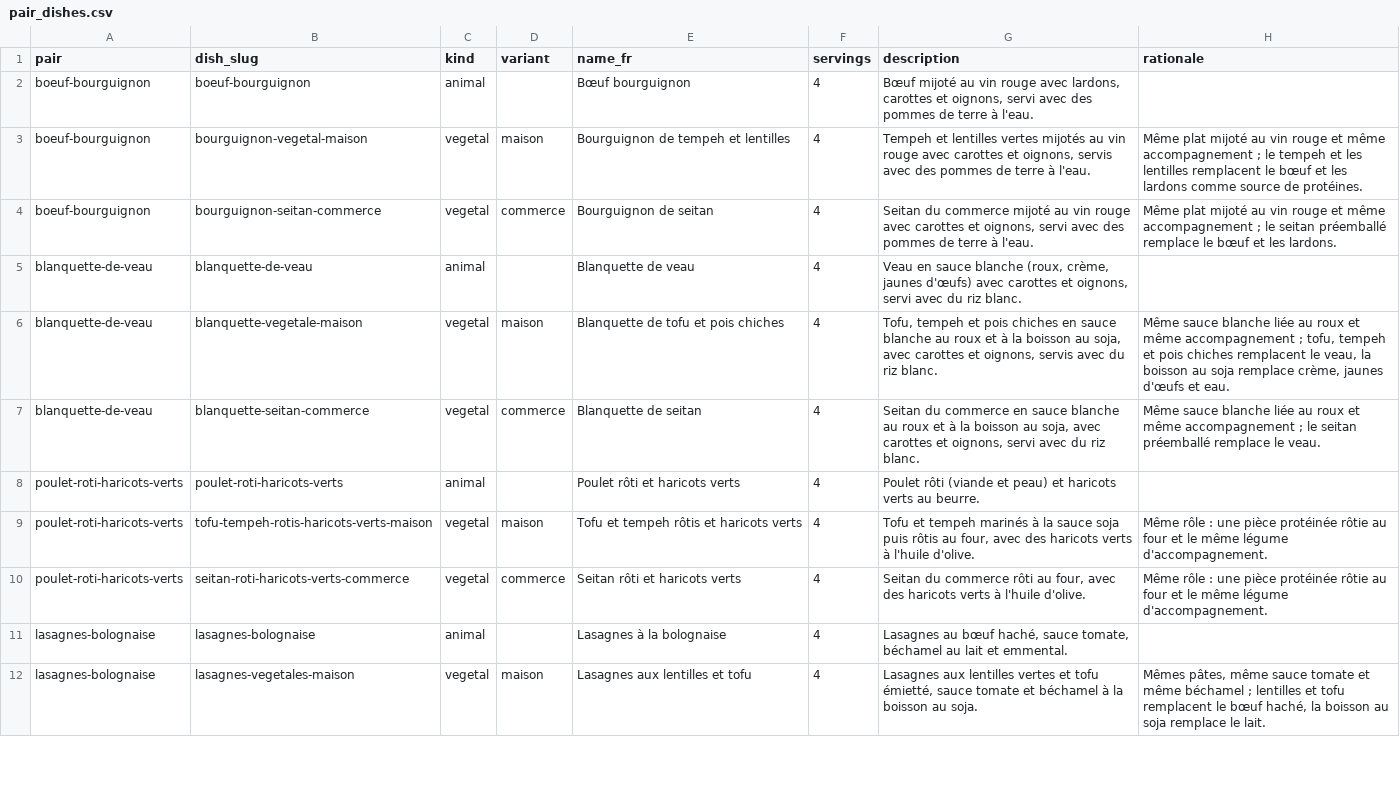
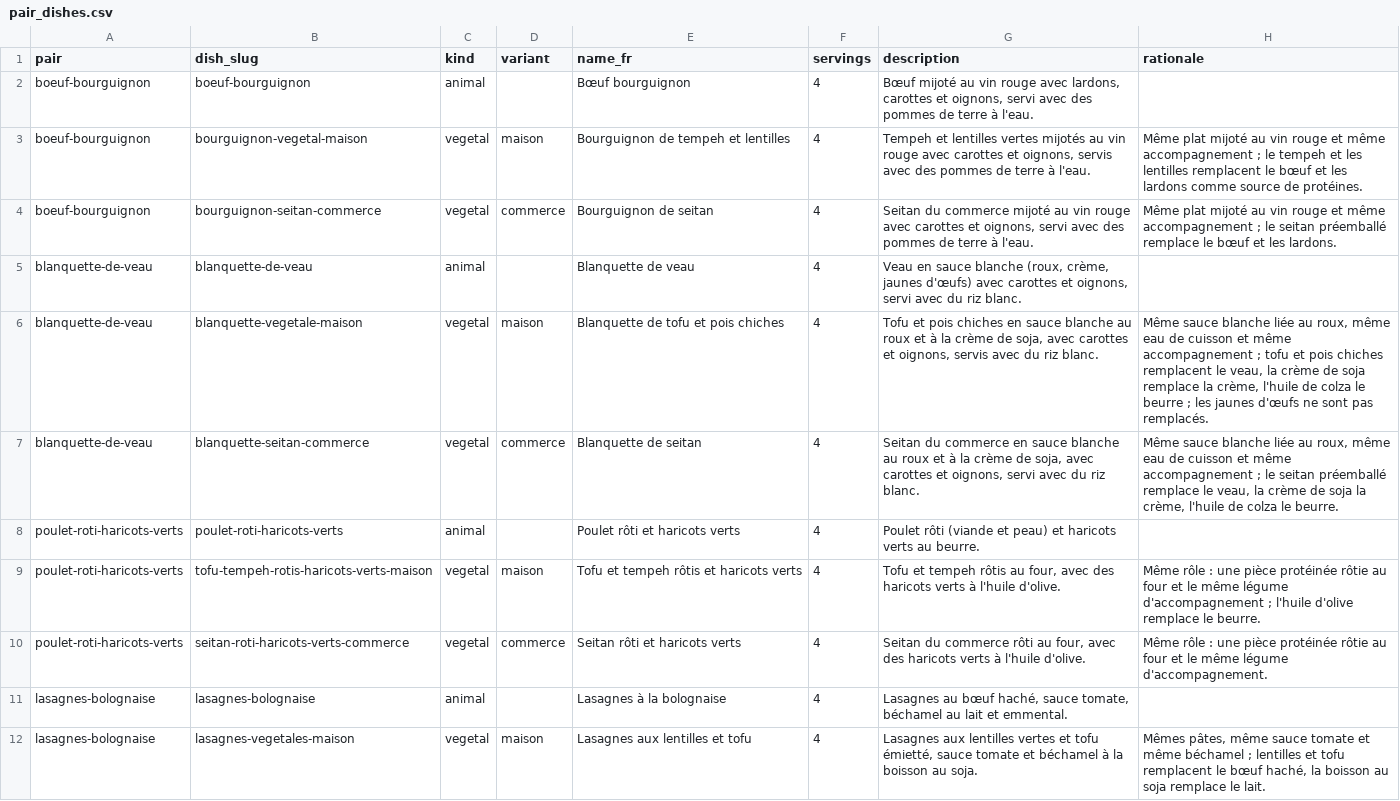
Before and after one commit to VeganFlemme/veganizer, a CSV file: pipeline/pair_dishes.csv, drawn as a sheet; only a part is shown; the diff covers the shown part only.

```diff
--- a/pipeline/pair_dishes.csv
+++ b/pipeline/pair_dishes.csv
@@ -5,3 +5,3 @@ boeuf-bourguignon,bourguignon-seitan-commerce,vegetal,commerce,Bourguignon de se
 blanquette-de-veau,blanquette-de-veau,animal,,Blanquette de veau,4,"Veau en sauce blanche (roux, crème, jaunes d'œufs) avec carottes et oignons, servi avec du riz blanc.",
-blanquette-de-veau,blanquette-vegetale-maison,vegetal,maison,Blanquette de tofu et pois chiches,4,"Tofu, tempeh et pois chiches en sauce blanche au roux et à la boisson au soja, avec carottes et oignons, servis avec du riz blanc.","Même sauce blanche liée au roux et même accompagnement ; tofu, tempeh et pois chiches remplacent le veau, la boisson au soja remplace crème, jaunes d'œufs et eau."
-blanquette-de-veau,blanquette-seitan-commerce,vegetal,commerce,Blanquette de seitan,4,"Seitan du commerce en sauce blanche au roux et à la boisson au soja, avec carottes et oignons, servi avec du riz blanc.","Même sauce blanche liée au roux et même accompagnement ; le seitan préemballé remplace le veau."
+blanquette-de-veau,blanquette-vegetale-maison,vegetal,maison,Blanquette de tofu et pois chiches,4,"Tofu et pois chiches en sauce blanche au roux et à la crème de soja, avec carottes et oignons, servis avec du riz blanc.","Même sauce blanche liée au roux, même eau de cuisson et même accompagnement ; tofu et pois chiches remplacent le veau, la crème de soja remplace la crème, l'huile de colza le beurre ; les jaunes d'œufs ne sont pas remplacés."
+blanquette-de-veau,blanquette-seitan-commerce,vegetal,commerce,Blanquette de seitan,4,"Seitan du commerce en sauce blanche au roux et à la crème de soja, avec carottes et oignons, servi avec du riz blanc.","Même sauce blanche liée au roux, même eau de cuisson et même accompagnement ; le seitan préemballé remplace le veau, la crème de soja la crème, l'huile de colza le beurre."
@@ -9 +9 @@ poulet-roti-haricots-verts,poulet-roti-haricots-verts,animal,,Poulet rôti et ha
-poulet-roti-haricots-verts,tofu-tempeh-rotis-haricots-verts-maison,vegetal,maison,Tofu et tempeh rôtis et haricots verts,4,"Tofu et tempeh marinés à la sauce soja puis rôtis au four, avec des haricots verts à l'huile d'olive.","Même rôle : une pièce protéinée rôtie au four et le même légume d'accompagnement."
+poulet-roti-haricots-verts,tofu-tempeh-rotis-haricots-verts-maison,vegetal,maison,Tofu et tempeh rôtis et haricots verts,4,"Tofu et tempeh rôtis au four, avec des haricots verts à l'huile d'olive.",Même rôle : une pièce protéinée rôtie au four et le même légume d'accompagnement ; l'huile d'olive remplace le beurre.
```
Also changed, not shown: 4 removed rows and 46 edited cells elsewhere in this file, pipeline/pairs.csv, pipeline/substitutions.csv, 49 other files.
